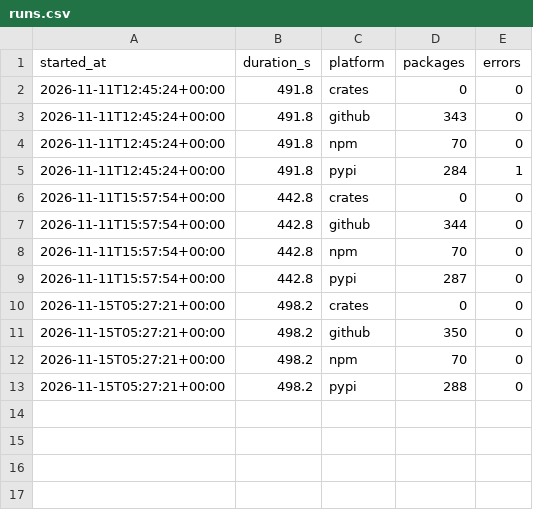
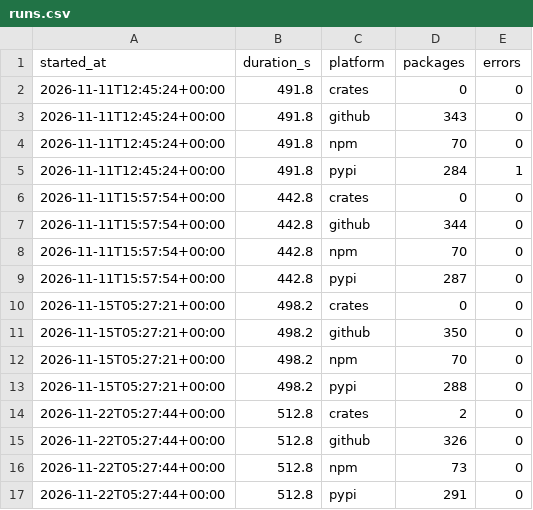
Before and after one commit to thorwhalen/pkgreach, a CSV file: runs.csv, drawn as a sheet; the diff names each change by its address in the sheet, - before the commit and + after, or states it on an @@ line.

```diff
--- a/runs.csv
+++ b/runs.csv
+row 14: 2026-11-22T05:27:44+00:00 | 512.8 | crates | 2 | 0
+row 15: 2026-11-22T05:27:44+00:00 | 512.8 | github | 326 | 0
+row 16: 2026-11-22T05:27:44+00:00 | 512.8 | npm | 73 | 0
+row 17: 2026-11-22T05:27:44+00:00 | 512.8 | pypi | 291 | 0
```
Also changed, not shown: metrics.csv, packages.csv, 3 other files.
